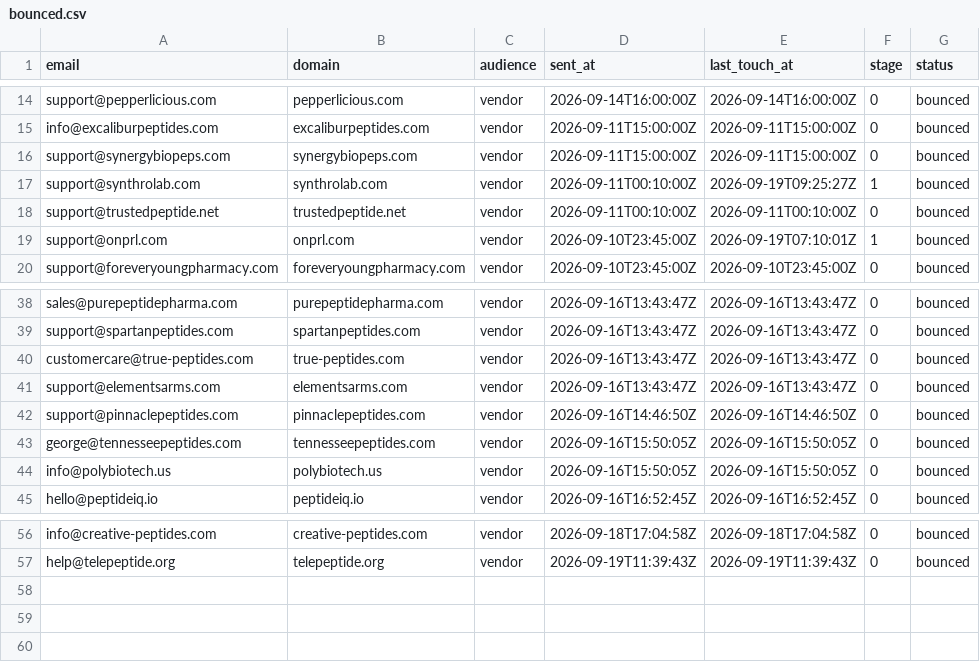
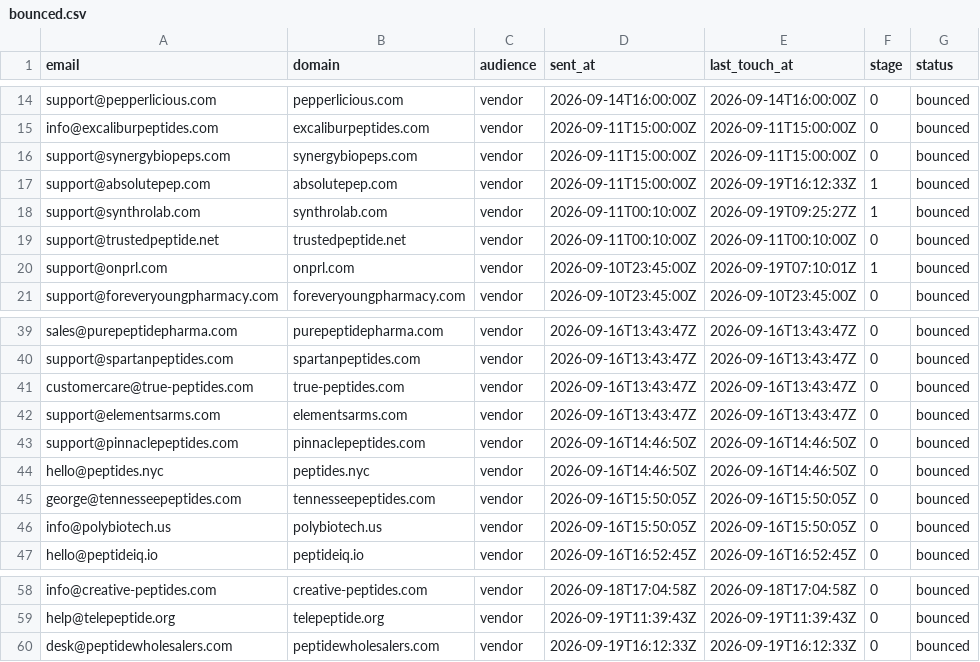
Before and after one commit to cfnoperations1-cell/g, a CSV file: outreach/bounced.csv, drawn as a sheet; only a part is shown, gaps mark what is left out.

```diff
--- a/outreach/bounced.csv
+++ b/outreach/bounced.csv
@@ -16,2 +16,3 @@ info@excaliburpeptides.com,excaliburpeptides.com,vendor,2026-09-11T15:00:00Z,202
 support@synergybiopeps.com,synergybiopeps.com,vendor,2026-09-11T15:00:00Z,2026-09-11T15:00:00Z,0,bounced
+support@absolutepep.com,absolutepep.com,vendor,2026-09-11T15:00:00Z,2026-09-19T16:12:33Z,1,bounced
 support@synthrolab.com,synthrolab.com,vendor,2026-09-11T00:10:00Z,2026-09-19T09:25:27Z,1,bounced
@@ -42,2 +43,3 @@ support@elementsarms.com,elementsarms.com,vendor,2026-09-16T13:43:47Z,2026-09-16
 support@pinnaclepeptides.com,pinnaclepeptides.com,vendor,2026-09-16T14:46:50Z,2026-09-16T14:46:50Z,0,bounced
+hello@peptides.nyc,peptides.nyc,vendor,2026-09-16T14:46:50Z,2026-09-16T14:46:50Z,0,bounced
 george@tennesseepeptides.com,tennesseepeptides.com,vendor,2026-09-16T15:50:05Z,2026-09-16T15:50:05Z,0,bounced
@@ -57 +59,2 @@ info@creative-peptides.com,creative-peptides.com,vendor,2026-09-18T17:04:58Z,202
 help@telepeptide.org,telepeptide.org,vendor,2026-09-19T11:39:43Z,2026-09-19T11:39:43Z,0,bounced
+desk@peptidewholesalers.com,peptidewholesalers.com,vendor,2026-09-19T16:12:33Z,2026-09-19T16:12:33Z,0,bounced
```
Also changed, not shown: outreach/contacted.csv, outreach/not_yet_emailed.csv, 5 other files.
